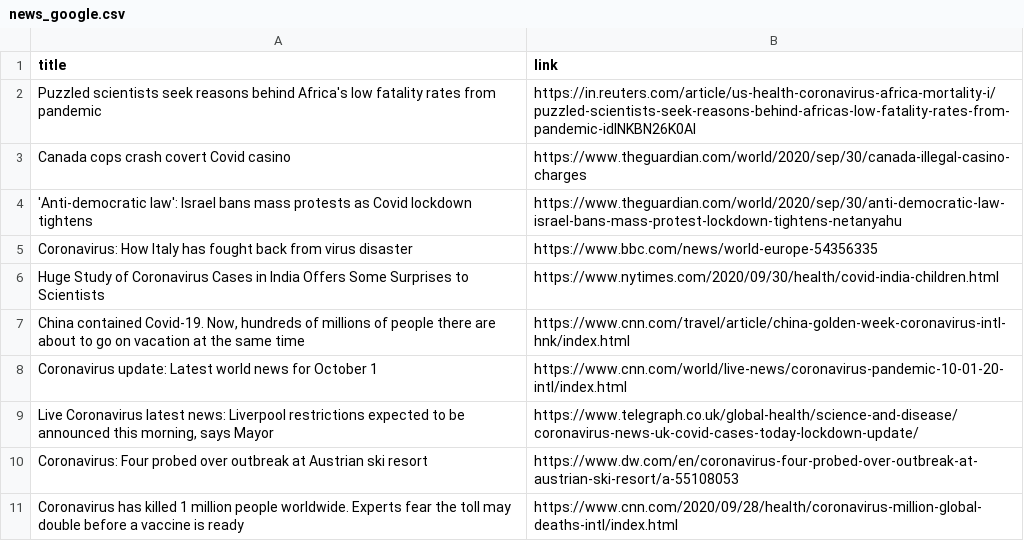
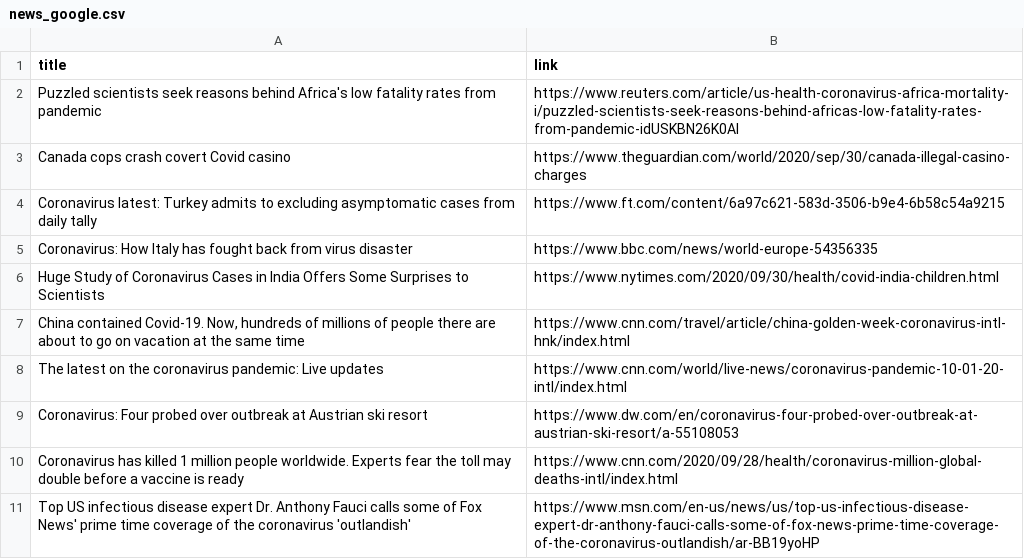
Before and after one commit to adrinerDP/livecod, a CSV file: data/news_google.csv, drawn as a sheet.

Commit message:
Run crawler and update current data

```diff
--- a/data/news_google.csv
+++ b/data/news_google.csv
@@ -1,5 +1,5 @@
 title,link
-Puzzled scientists seek reasons behind Africa's low fatality rates from pandemic,https://in.reuters.com/article/us-health-coronavirus-africa-mortality-i/puzzled-scientists-seek-reasons-behind-africas-low-fatality-rates-from-pandemic-idINKBN26K0AI
+Puzzled scientists seek reasons behind Africa's low fatality rates from pandemic,https://www.reuters.com/article/us-health-coronavirus-africa-mortality-i/puzzled-scientists-seek-reasons-behind-africas-low-fatality-rates-from-pandemic-idUSKBN26K0AI
 Canada cops crash covert Covid casino,https://www.theguardian.com/world/2020/sep/30/canada-illegal-casino-charges
-'Anti-democratic law': Israel bans mass protests as Covid lockdown tightens,https://www.theguardian.com/world/2020/sep/30/anti-democratic-law-israel-bans-mass-protest-lockdown-tightens-netanyahu
+Coronavirus latest: Turkey admits to excluding asymptomatic cases from daily tally,https://www.ft.com/content/6a97c621-583d-3506-b9e4-6b58c54a9215
 Coronavirus: How Italy has fought back from virus disaster,https://www.bbc.com/news/world-europe-54356335
@@ -7,5 +7,5 @@ Huge Study of Coronavirus Cases in India Offers Some Surprises to Scientists,htt
 "China contained Covid-19. Now, hundreds of millions of people there are about to go on vacation at the same time",https://www.cnn.com/travel/article/china-golden-week-coronavirus-intl-hnk/index.html
-Coronavirus update: Latest world news for October 1,https://www.cnn.com/world/live-news/coronavirus-pandemic-10-01-20-intl/index.html
-"Live Coronavirus latest news: Liverpool restrictions expected to be announced this morning, says Mayor",https://www.telegraph.co.uk/global-health/science-and-disease/coronavirus-news-uk-covid-cases-today-lockdown-update/
+The latest on the coronavirus pandemic: Live updates,https://www.cnn.com/world/live-news/coronavirus-pandemic-10-01-20-intl/index.html
 Coronavirus: Four probed over outbreak at Austrian ski resort,https://www.dw.com/en/coronavirus-four-probed-over-outbreak-at-austrian-ski-resort/a-55108053
 Coronavirus has killed 1 million people worldwide. Experts fear the toll may double before a vaccine is ready,https://www.cnn.com/2020/09/28/health/coronavirus-million-global-deaths-intl/index.html
+Top US infectious disease expert Dr. Anthony Fauci calls some of Fox News' prime time coverage of the coronavirus 'outlandish',https://www.msn.com/en-us/news/us/top-us-infectious-disease-expert-dr-anthony-fauci-calls-some-of-fox-news-prime-time-coverage-of-the-coronavirus-outlandish/ar-BB19yoHP
```
Also changed, not shown: data/current_global.csv, data/news_naver.csv, 5 other files.
